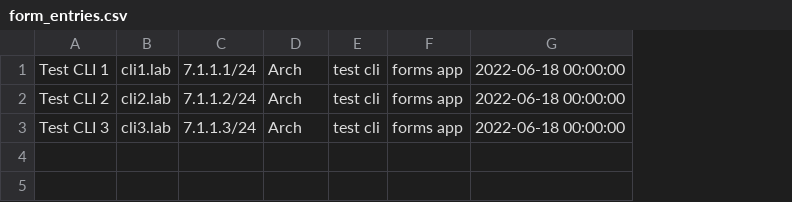
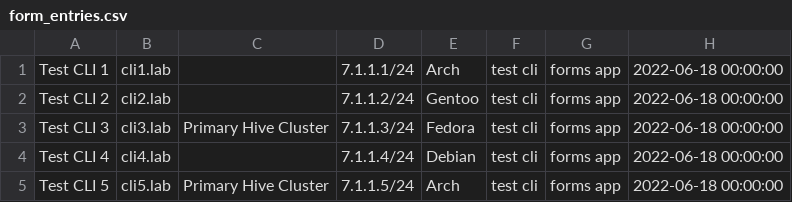
Before and after one commit to Lab-Brat/flask_masque, a CSV file: samples/form_entries.csv, drawn as a sheet; addresses are those after the commit; the diff names each change by its address in the sheet, - before the commit and + after, or states it on an @@ line.

```diff
--- a/samples/form_entries.csv
+++ b/samples/form_entries.csv
+column C, row 3: Primary Hive Cluster
-E2: Arch
+E2: Gentoo
-E3: Arch
+E3: Fedora
+row 4: Test CLI 4 | cli4.lab |  | 7.1.1.4/24 | Debian | test cli | forms app | 2022-06-18 00:00:00
+row 5: Test CLI 5 | cli5.lab | Primary Hive Cluster | 7.1.1.5/24 | Arch | test cli | forms app | 2022-06-18 00:00:00
```
Also changed, not shown: 4 other files.
